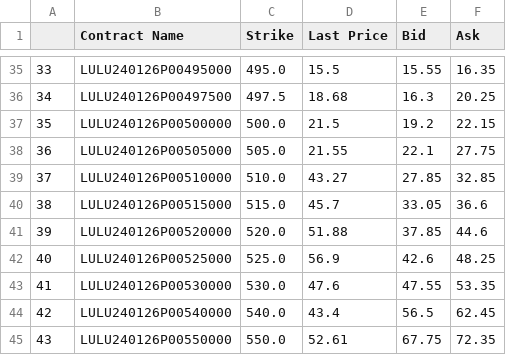
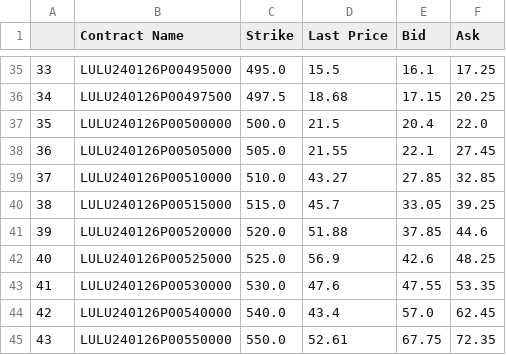
Before and after one commit to weip2008/chatpm, a CSV file: python/data/LULU_puts_selected.csv, drawn as a sheet; only a part is shown, gaps mark what is left out; the diff covers the shown part only.

```diff
--- a/python/data/LULU_puts_selected.csv
+++ b/python/data/LULU_puts_selected.csv
@@ -35,7 +35,7 @@
-33,LULU240126P00495000,495.0,15.5,15.55,16.35
-34,LULU240126P00497500,497.5,18.68,16.3,20.25
-35,LULU240126P00500000,500.0,21.5,19.2,22.15
-36,LULU240126P00505000,505.0,21.55,22.1,27.75
+33,LULU240126P00495000,495.0,15.5,16.1,17.25
+34,LULU240126P00497500,497.5,18.68,17.15,20.25
+35,LULU240126P00500000,500.0,21.5,20.4,22.0
+36,LULU240126P00505000,505.0,21.55,22.1,27.45
 37,LULU240126P00510000,510.0,43.27,27.85,32.85
-38,LULU240126P00515000,515.0,45.7,33.05,36.6
+38,LULU240126P00515000,515.0,45.7,33.05,39.25
 39,LULU240126P00520000,520.0,51.88,37.85,44.6
@@ -43,3 +43,3 @@
 41,LULU240126P00530000,530.0,47.6,47.55,53.35
-42,LULU240126P00540000,540.0,43.4,56.5,62.45
+42,LULU240126P00540000,540.0,43.4,57.0,62.45
 43,LULU240126P00550000,550.0,52.61,67.75,72.35
```
Also changed, not shown: 31 edited cells elsewhere in this file, python/data/LULU_calls_selected.csv, 1 other file.
